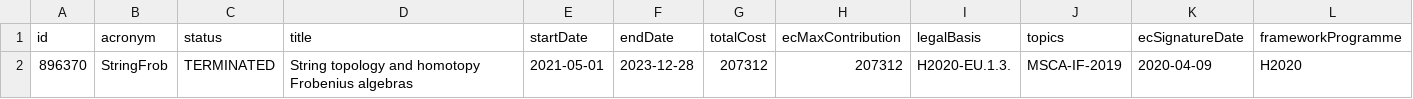
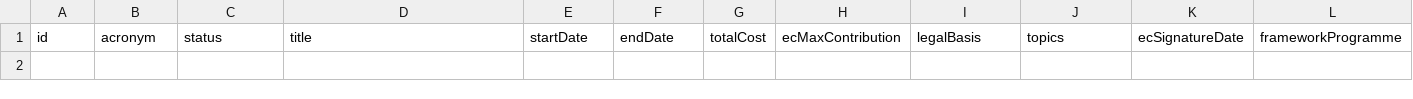
Before and after one commit to derrabauke/eu-data-workflow, a CSV file: h2020_projects_out_formatted_latest.csv, drawn as a sheet; only a part is shown; rows hold the shown columns only; the diff names each change by its address in the sheet, - before the commit and + after, or states it on an @@ line.

```diff
--- a/h2020_projects_out_formatted_latest.csv
+++ b/h2020_projects_out_formatted_latest.csv
-row 2: 896370 | StringFrob | TERMINATED | String topology and homotopy Frobenius algebras | 2021-05-01 | 2023-12-28 | 207312 | 207312 | H2020-EU.1.3. | MSCA-IF-2019 | 2020-04-09 | H2020
```
